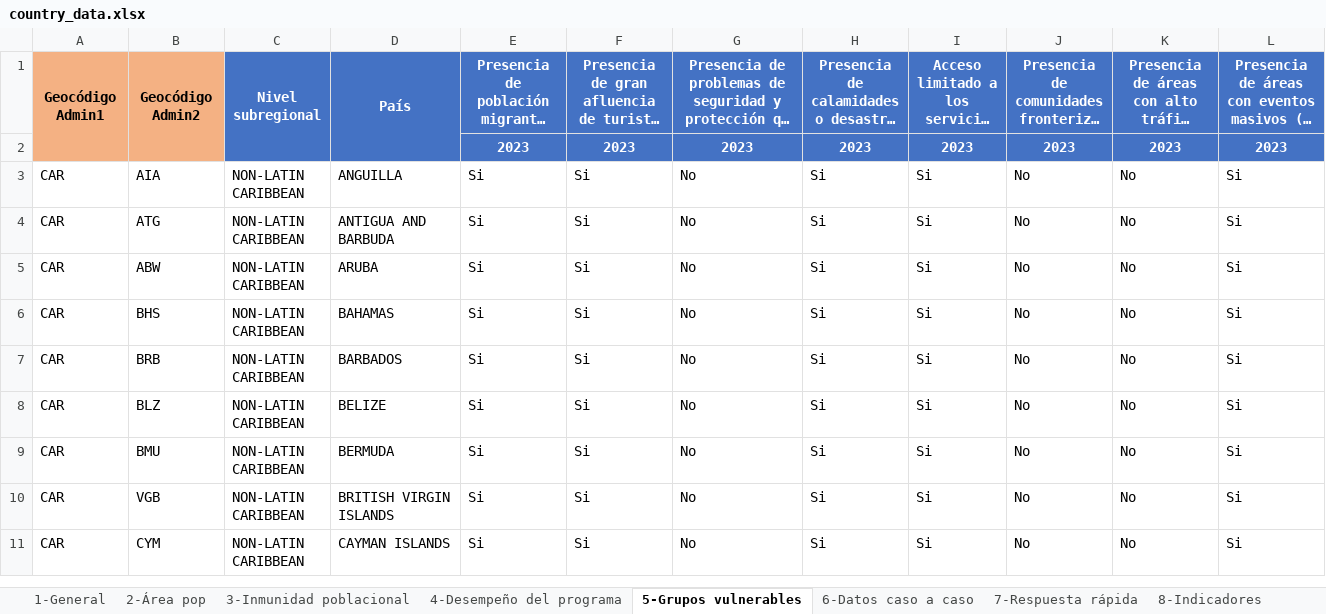
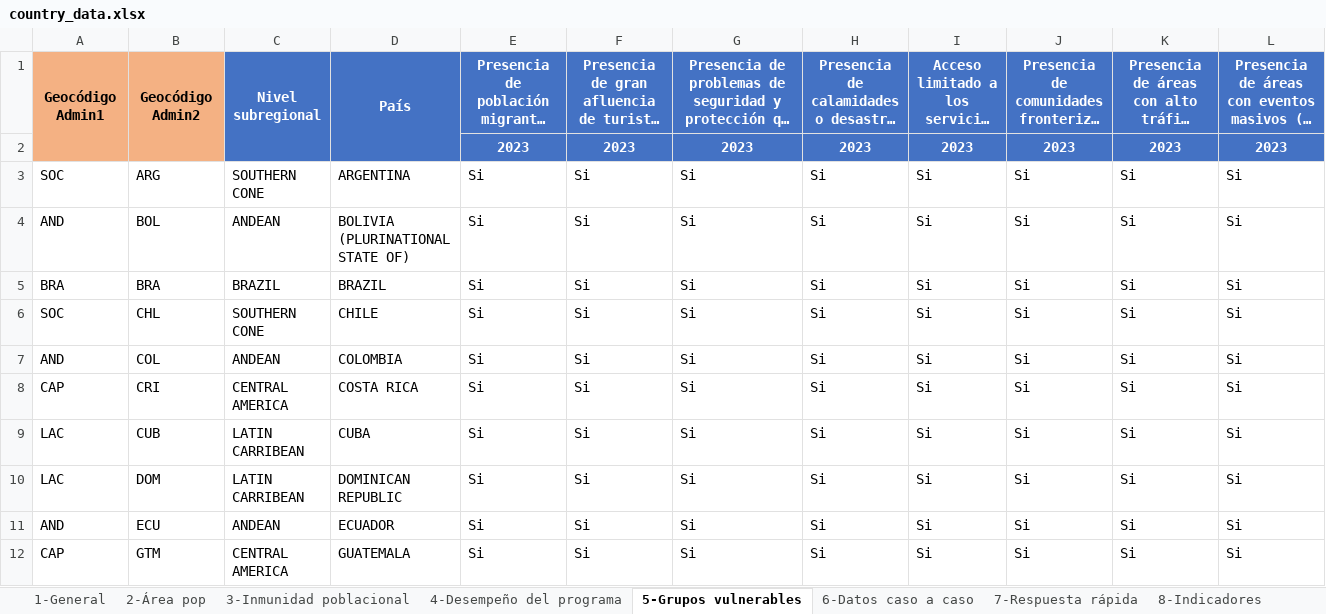
Before and after one commit to IM-Data-PAHO/mr-risk-assessment-regional, an Excel workbook: src/Data/country_data.xlsx, sheet 5-Grupos vulnerables, drawn as a sheet; only a part is shown; the shorter side is filled out with more unchanged rows; long unchanged cells end in …; values as stored, in another font and other column widths than the file's, no borders; the diff covers the shown part only; the diff names each change by its address in the sheet, - before the commit and + after, or states it on an @@ line.

```diff
--- a/src/Data/country_data.xlsx (sheet 5-Grupos vulnerables)
+++ b/src/Data/country_data.xlsx (sheet 5-Grupos vulnerables)
+row 3: SOC | ARG | SOUTHERN CONE | ARGENTINA | Si | Si | Si | Si | Si | Si | Si | Si
+row 4: AND | BOL | ANDEAN | BOLIVIA (PLURINATIONAL STATE OF) | Si | Si | Si | Si | Si | Si | Si | Si
+row 5: BRA | BRA | BRAZIL | BRAZIL | Si | Si | Si | Si | Si | Si | Si | Si
+row 6: SOC | CHL | SOUTHERN CONE | CHILE | Si | Si | Si | Si | Si | Si | Si | Si
+row 7: AND | COL | ANDEAN | COLOMBIA | Si | Si | Si | Si | Si | Si | Si | Si
+row 8: CAP | CRI | CENTRAL AMERICA | COSTA RICA | Si | Si | Si | Si | Si | Si | Si | Si
+row 9: LAC | CUB | LATIN CARRIBEAN | CUBA | Si | Si | Si | Si | Si | Si | Si | Si
+row 10: LAC | DOM | LATIN CARRIBEAN | DOMINICAN REPUBLIC | Si | Si | Si | Si | Si | Si | Si | Si
+row 11: AND | ECU | ANDEAN | ECUADOR | Si | Si | Si | Si | Si | Si | Si | Si
+row 12: CAP | GTM | CENTRAL AMERICA | GUATEMALA | Si | Si | Si | Si | Si | Si | Si | Si
```
Also changed, not shown: 10 added rows elsewhere in this sheet, sheet 3-Inmunidad poblacional, sheet 8-Indicadores, sheet 4-Desempeño del programa, sheet 2-Área pop, sheet 7-Respuesta rápida, sheet 1-General, src/Data/country_data_LAC.xlsx, src/R/Modals/configrm_lang.xlsx, 57 other files.
